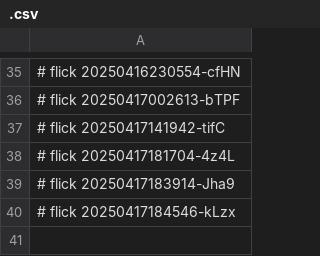
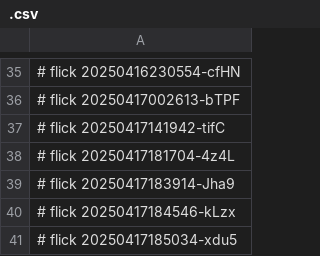
Before and after one commit to abikesa/dummy, a CSV file: kitabo/pdfs/.csv, drawn as a sheet; only a part is shown, gaps mark what is left out; the diff names each change by its address in the sheet, - before the commit and + after, or states it on an @@ line.

Commit message:
kitabo/pdfs/.csv

```diff
--- a/kitabo/pdfs/.csv
+++ b/kitabo/pdfs/.csv
+row 41: # flick 20250417185034-xdu5
```
